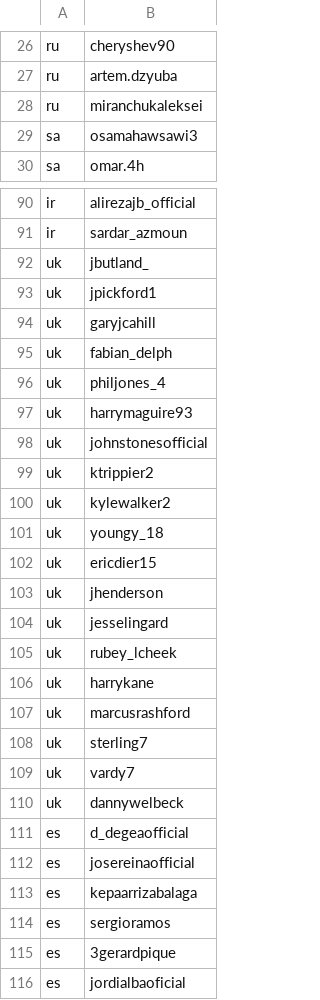
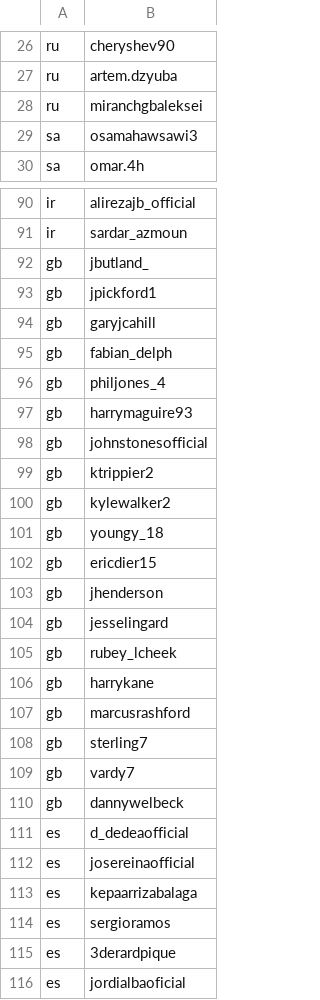
Before and after one commit to tomahock/editorslab2018, a CSV file: scrapper/players.csv, drawn as a sheet; only a part is shown, gaps mark what is left out; the diff covers the shown part only.

```diff
--- a/scrapper/players.csv
+++ b/scrapper/players.csv
@@ -27,3 +27,3 @@ ru,cheryshev90
 ru,artem.dzyuba
-ru,miranchukaleksei
+ru,miranchgbaleksei
 sa,osamahawsawi3
@@ -91,22 +91,22 @@ ir,alirezajb_official
 ir,sardar_azmoun
-uk,jbutland_
-uk,jpickford1
-uk,garyjcahill
-uk,fabian_delph
-uk,philjones_4
-uk,harrymaguire93
-uk,johnstonesofficial
-uk,ktrippier2
-uk,kylewalker2
-uk,youngy_18
-uk,ericdier15
-uk,jhenderson
-uk,jesselingard
-uk,rubey_lcheek
-uk,harrykane
-uk,marcusrashford
-uk,sterling7
-uk,vardy7
-uk,dannywelbeck
-es,d_degeaofficial
+gb,jbutland_
+gb,jpickford1
+gb,garyjcahill
+gb,fabian_delph
+gb,philjones_4
+gb,harrymaguire93
+gb,johnstonesofficial
+gb,ktrippier2
+gb,kylewalker2
+gb,youngy_18
+gb,ericdier15
+gb,jhenderson
+gb,jesselingard
+gb,rubey_lcheek
+gb,harrykane
+gb,marcusrashford
+gb,sterling7
+gb,vardy7
+gb,dannywelbeck
+es,d_dedeaofficial
 es,josereinaofficial
@@ -114,3 +114,3 @@ es,kepaarrizabalaga
 es,sergioramos
-es,3gerardpique
+es,3derardpique
 es,jordialbaoficial
```
Also changed, not shown: 1 added row, 1 removed row and 46 edited cells elsewhere in this file, 1 other file.
